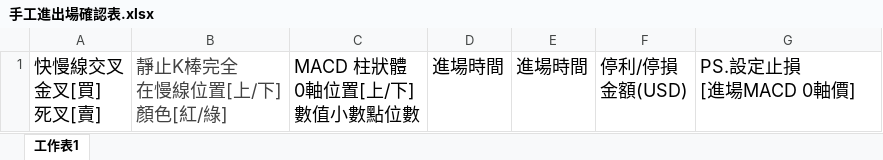
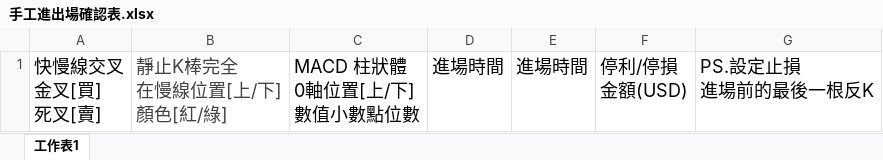
Before and after one commit to jash-git/Foreign-Exchange-Margin, an Excel workbook: 01.軟體版面設定配置/5Min_40MA_5MA/手工進出場確認表.xlsx, sheet 工作表1, drawn as a sheet; values as stored, in another font and other column widths than the file's, no borders; ↵ is a line break in a cell; the diff names each change by its address in the sheet, - before the commit and + after, or states it on an @@ line.

```diff
--- a/01.軟體版面設定配置/5Min_40MA_5MA/手工進出場確認表.xlsx (sheet 工作表1)
+++ b/01.軟體版面設定配置/5Min_40MA_5MA/手工進出場確認表.xlsx (sheet 工作表1)
-G1: PS.設定止損 ↵ [進場MACD 0軸價]
+G1: PS.設定止損 ↵ 進場前的最後一根反K
```
Also changed, not shown: 1 other file.
